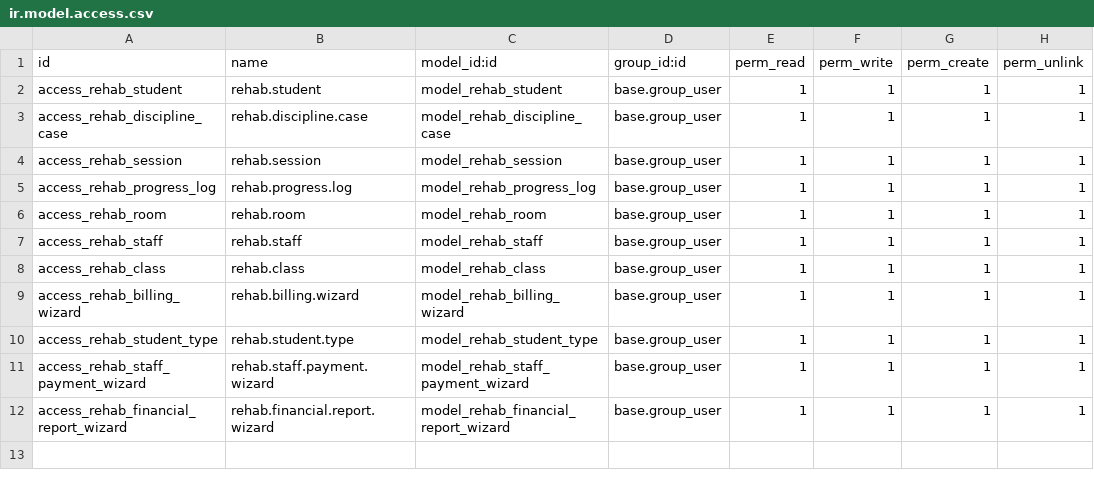
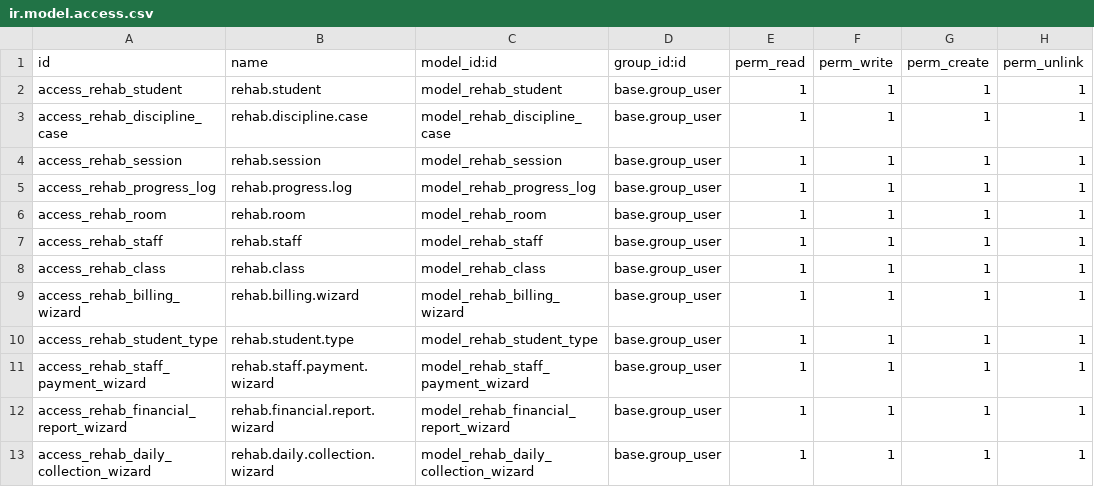
Before and after one commit to mohamedosmann/SomTherapy-Rehab-Odoo, a CSV file: rehab_management/security/ir.model.access.csv, drawn as a sheet; the diff names each change by its address in the sheet, - before the commit and + after, or states it on an @@ line.

Commit message:
FIX: Unique account codes for multi-DB install; Added missing security access; Numbered all root menus

```diff
--- a/rehab_management/security/ir.model.access.csv
+++ b/rehab_management/security/ir.model.access.csv
+row 13: access_rehab_daily_collection_wizard | rehab.daily.collection.wizard | model_rehab_daily_collection_wizard | base.group_user | 1 | 1 | 1 | 1
```
Also changed, not shown: 2 other files.
